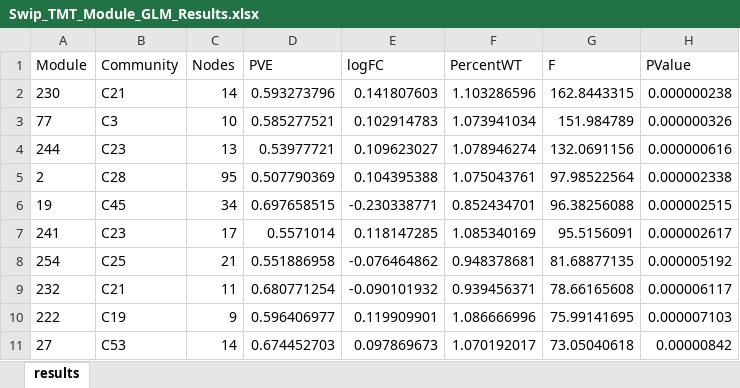
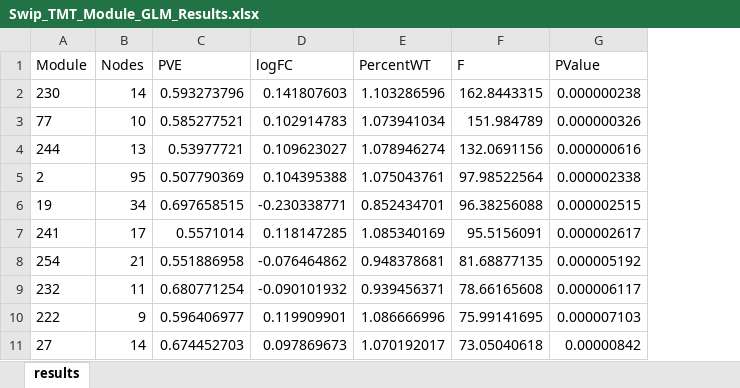
Before and after one commit to twesleyb/SwipProteomics, an Excel workbook: tables/Swip_TMT_Module_GLM_Results.xlsx, sheet results, drawn as a sheet; only a part is shown; values as stored, in another font and other column widths than the file's, no borders; the diff names each change by its address in the sheet, - before the commit and + after, or states it on an @@ line.

```diff
--- a/tables/Swip_TMT_Module_GLM_Results.xlsx (sheet results)
+++ b/tables/Swip_TMT_Module_GLM_Results.xlsx (sheet results)
-column B (Community), rows 2-11: C21 | C3 | C23 | C28 | C45 | C23 | C25 | C21 | C19 | C53
```
Also changed, not shown: 12 other files.
